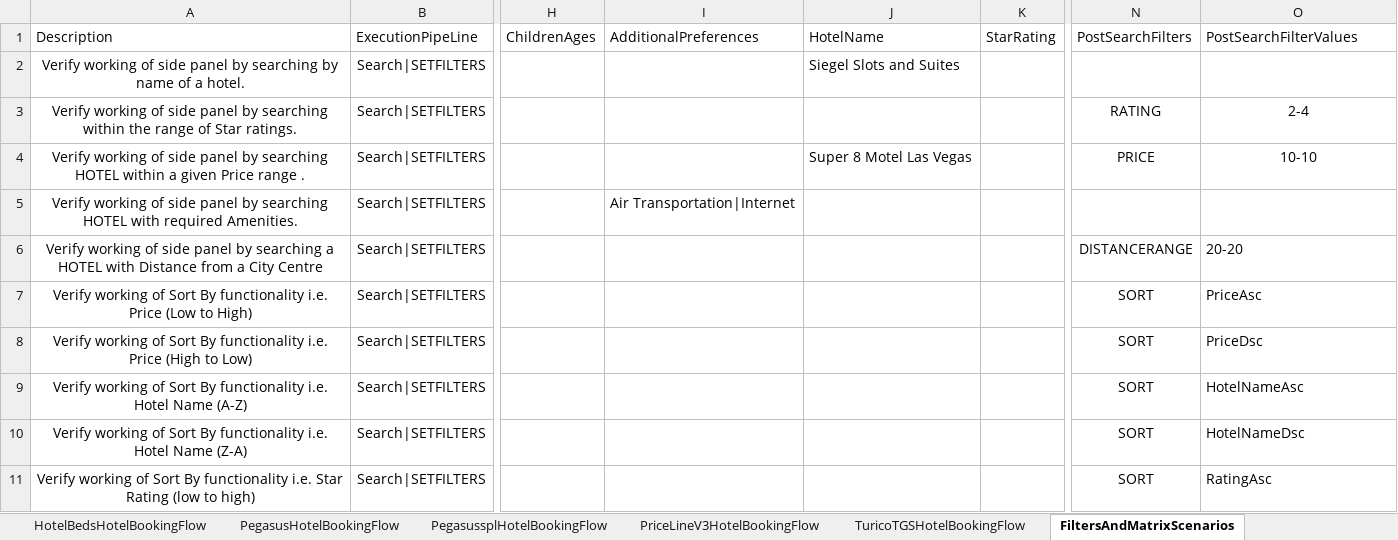
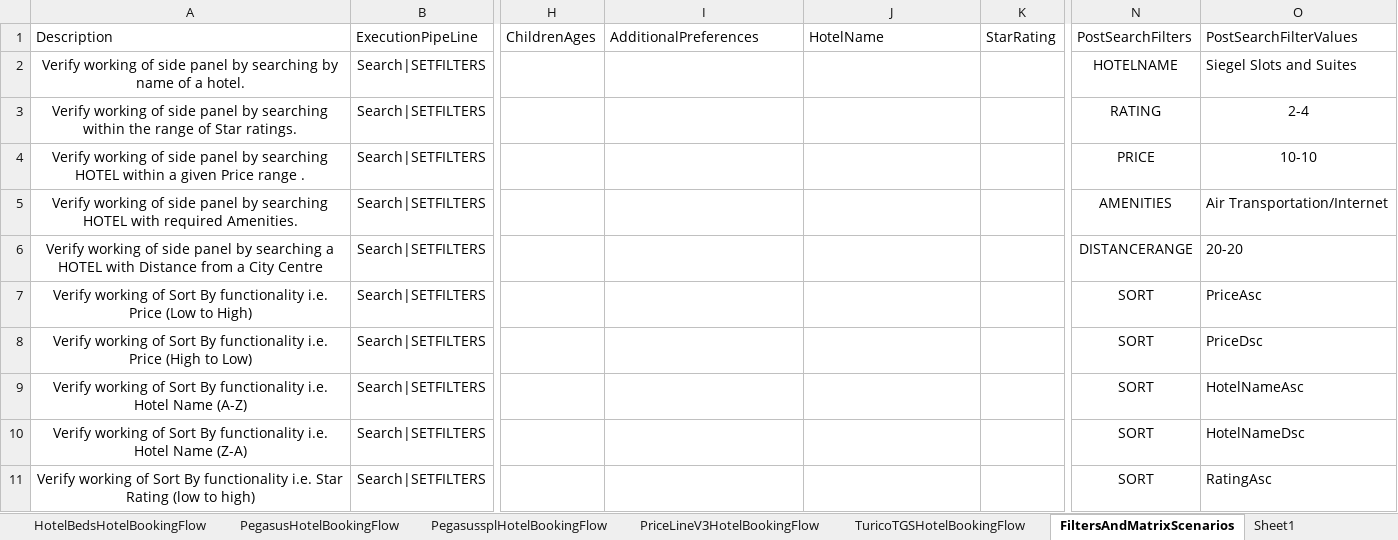
Before and after one commit to varun1308/rovia-automation, an Excel workbook: Rovia.UI.Automation.Tests/DataSheet/Hotel/HotelScenarios.xlsx, sheet FiltersAndMatrixScenarios, drawn as a sheet; only a part is shown, gaps mark what is left out; values as stored, in another font and other column widths than the file's, no borders; table styles not drawn; the diff names each change by its address in the sheet, - before the commit and + after, or states it on an @@ line.

Commit message:
Completed HotelBooking Flow
1. Implemented and Validated Results Sort
2. Implemented and validated Filters
3. Implemented and Validated matrix
4.Implemented and validated PayNow functionality

```diff
--- a/Rovia.UI.Automation.Tests/DataSheet/Hotel/HotelScenarios.xlsx (sheet FiltersAndMatrixScenarios)
+++ b/Rovia.UI.Automation.Tests/DataSheet/Hotel/HotelScenarios.xlsx (sheet FiltersAndMatrixScenarios)
+sheet tab: Sheet1
-J2 (HotelName): Siegel Slots and Suites
+J2 (HotelName): (empty)
-N2 (PostSearchFilters): (empty)
+N2 (PostSearchFilters): HOTELNAME
-O2 (PostSearchFilterValues): (empty)
+O2 (PostSearchFilterValues): Siegel Slots and Suites
-J4 (HotelName): Super 8 Motel Las Vegas
+J4 (HotelName): (empty)
-I5 (AdditionalPreferences): Air Transportation|Internet
+I5 (AdditionalPreferences): (empty)
-N5 (PostSearchFilters): (empty)
+N5 (PostSearchFilters): AMENITIES
-O5 (PostSearchFilterValues): (empty)
+O5 (PostSearchFilterValues): Air Transportation/Internet
```
Also changed, not shown: sheet GeneralScenarios, sheet AmedusWSHotelBookingFlow, 21 other files.
